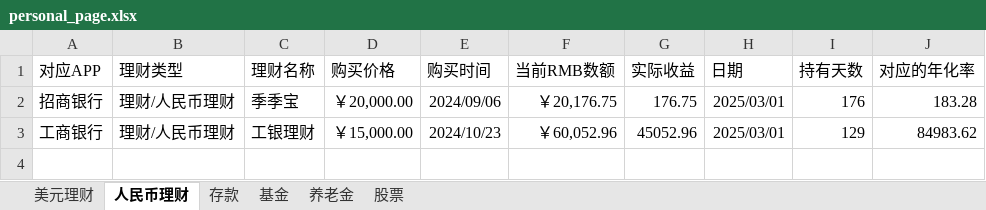
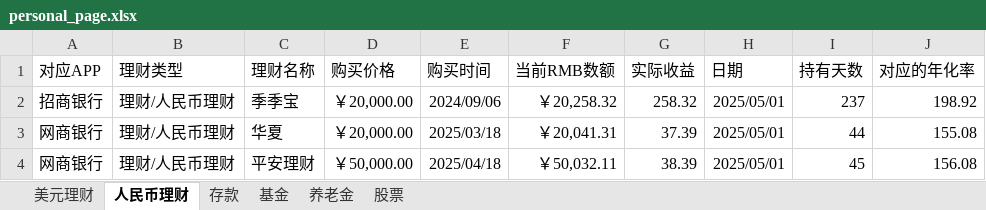
Before and after one commit to although1/finanial_web.github.io, an Excel workbook: src/data/personal_page.xlsx, sheet 人民币理财, drawn as a sheet; values as stored, in another font and other column widths than the file's, no borders; conditional formats not drawn; removed rows and columns are numbered as before the commit, all else as after; the diff names each change by its address in the sheet, - before the commit and + after, or states it on an @@ line.

```diff
--- a/src/data/personal_page.xlsx (sheet 人民币理财)
+++ b/src/data/personal_page.xlsx (sheet 人民币理财)
-F2 (当前RMB数额): ￥20,176.75
+F2 (当前RMB数额): ￥20,258.32
-G2 (实际收益): 176.75
+G2 (实际收益): 258.32
-H2 (日期): 2025/03/01
+H2 (日期): 2025/05/01
-I2 (持有天数): 176
+I2 (持有天数): 237
-J2 (对应的年化率): 183.28
+J2 (对应的年化率): 198.92
-row 3: 工商银行 | 理财/人民币理财 | 工银理财 | ￥15,000.00 | 2024/10/23 | ￥60,052.96 | 45052.96 | 2025/03/01 | 129 | 84983.62
+row 3: 网商银行 | 理财/人民币理财 | 华夏 | ￥20,000.00 | 2025/03/18 | ￥20,041.31 | 37.39 | 2025/05/01 | 44 | 155.08
+row 4: 网商银行 | 理财/人民币理财 | 平安理财 | ￥50,000.00 | 2025/04/18 | ￥50,032.11 | 38.39 | 2025/05/01 | 45 | 156.08
```
Also changed, not shown: sheet 美元理财, sheet 存款, sheet 基金, sheet 养老金, sheet 股票, formulas that keep their value, 4 other files.
